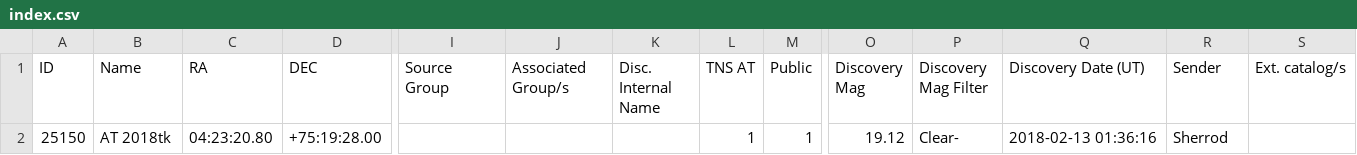
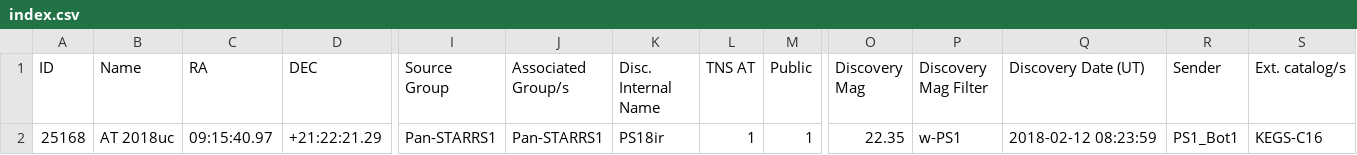
Before and after one commit to astrocatalogs/tde-external, a CSV file: TNS/index.csv, drawn as a sheet; only a part is shown, gaps mark what is left out; removed rows and columns are numbered as before the commit, all else as after; rows hold the shown columns only; the diff names each change by its address in the sheet, - before the commit and + after, or states it on an @@ line.

```diff
--- a/TNS/index.csv
+++ b/TNS/index.csv
-row 2: 25150 | AT 2018tk | 04:23:20.80 | +75:19:28.00 |  |  |  | 1 | 1 | 19.12 | Clear- | 2018-02-13 01:36:16 | Sherrod
+row 2: 25168 | AT 2018uc | 09:15:40.97 | +21:22:21.29 | Pan-STARRS1 | Pan-STARRS1 | PS18ir | 1 | 1 | 22.35 | w-PS1 | 2018-02-12 08:23:59 | PS1_Bot1 | KEGS-C16
```
Also changed, not shown: TNS/page-20.csv, 4 other files.
